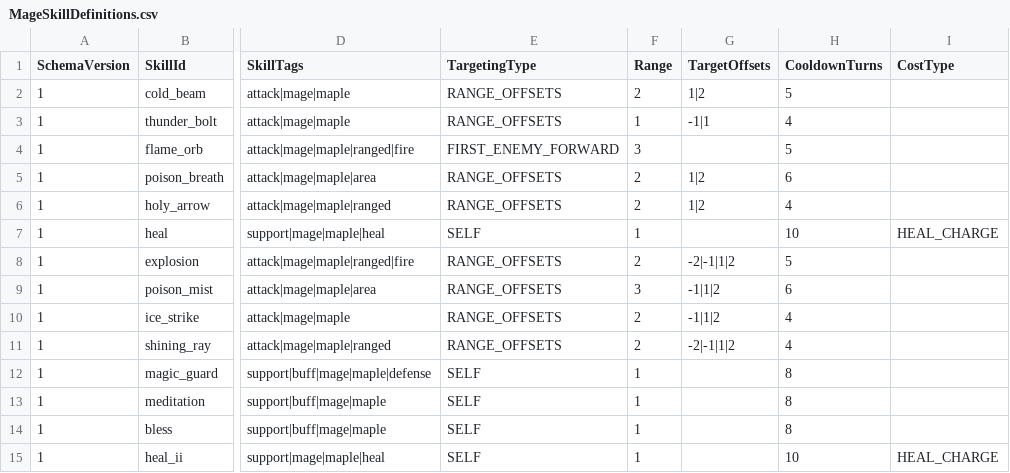
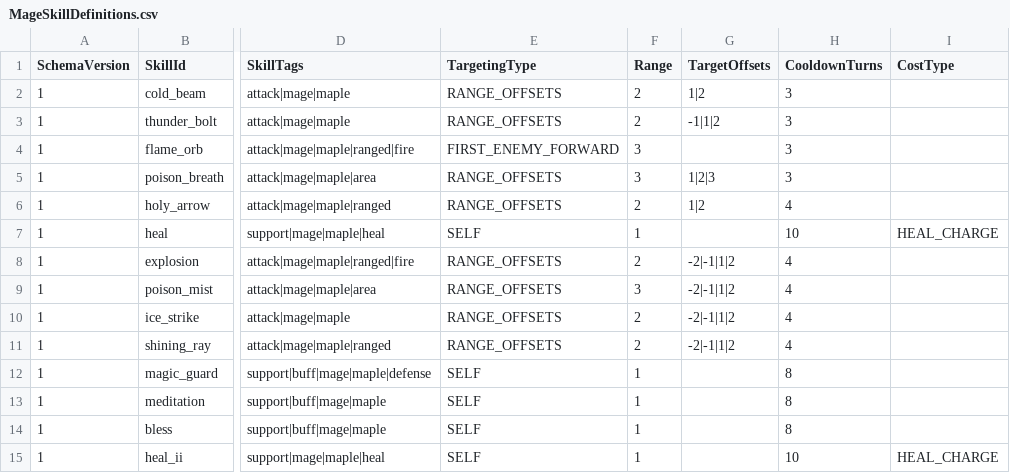
Before and after one commit to MagunMadown/MapleTactics, a CSV file: RootDesk/MyDesk/03_Data/MageSkillDefinitions.csv, drawn as a sheet; only a part is shown, gaps mark what is left out; the diff names each change by its address in the sheet, - before the commit and + after, or states it on an @@ line.

```diff
--- a/RootDesk/MyDesk/03_Data/MageSkillDefinitions.csv
+++ b/RootDesk/MyDesk/03_Data/MageSkillDefinitions.csv
-H2 (CooldownTurns): 5
+H2 (CooldownTurns): 3
-F3 (Range): 1
+F3 (Range): 2
-G3 (TargetOffsets): -1|1
+G3 (TargetOffsets): -1|1|2
-H3 (CooldownTurns): 4
+H3 (CooldownTurns): 3
-H4 (CooldownTurns): 5
+H4 (CooldownTurns): 3
-F5 (Range): 2
+F5 (Range): 3
-G5 (TargetOffsets): 1|2
+G5 (TargetOffsets): 1|2|3
-H5 (CooldownTurns): 6
+H5 (CooldownTurns): 3
-H8 (CooldownTurns): 5
+H8 (CooldownTurns): 4
-G9:G10 (TargetOffsets): -1|1|2
+G9:G10 (TargetOffsets): -2|-1|1|2
-H9 (CooldownTurns): 6
+H9 (CooldownTurns): 4
```
Also changed, not shown: RootDesk/MyDesk/03_Data/ArcherSkillDefinitions.csv, RootDesk/MyDesk/03_Data/PirateSkillDefinitions.csv, 3 other files.
